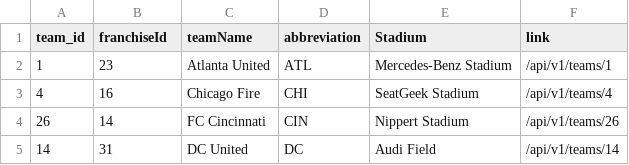
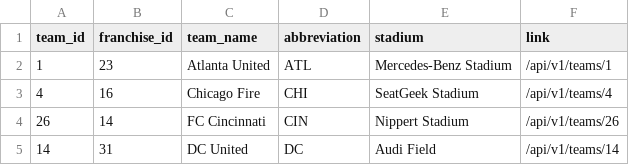
Before and after one commit to gaelyn/futbol_rails, a CSV file: db/data/teams.csv, drawn as a sheet; only a part is shown.

```diff
--- a/db/data/teams.csv
+++ b/db/data/teams.csv
@@ -1,2 +1,2 @@
-team_id,franchiseId,teamName,abbreviation,Stadium,link
+team_id,franchise_id,team_name,abbreviation,stadium,link
 1,23,Atlanta United,ATL,Mercedes-Benz Stadium,/api/v1/teams/1
```
Also changed, not shown: db/data/game_teams.csv, db/data/games.csv, 2 other files.
